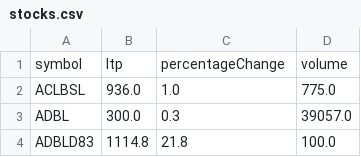
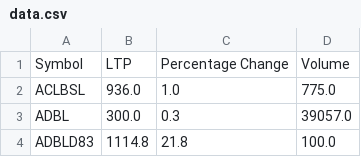
Before and after one commit to thesakshamm/web-scraping-project, a CSV file: data.csv (was stocks.csv), drawn as a sheet; only a part is shown; removed rows and columns are numbered as before the commit, all else as after; the diff names each change by its address in the sheet, - before the commit and + after, or states it on an @@ line.

```diff
--- a/stocks.csv
+++ b/data.csv
-row 1: symbol | ltp | percentageChange | volume
+row 1: Symbol | LTP | Percentage Change | Volume
```
Also changed, not shown: 2 other files.
